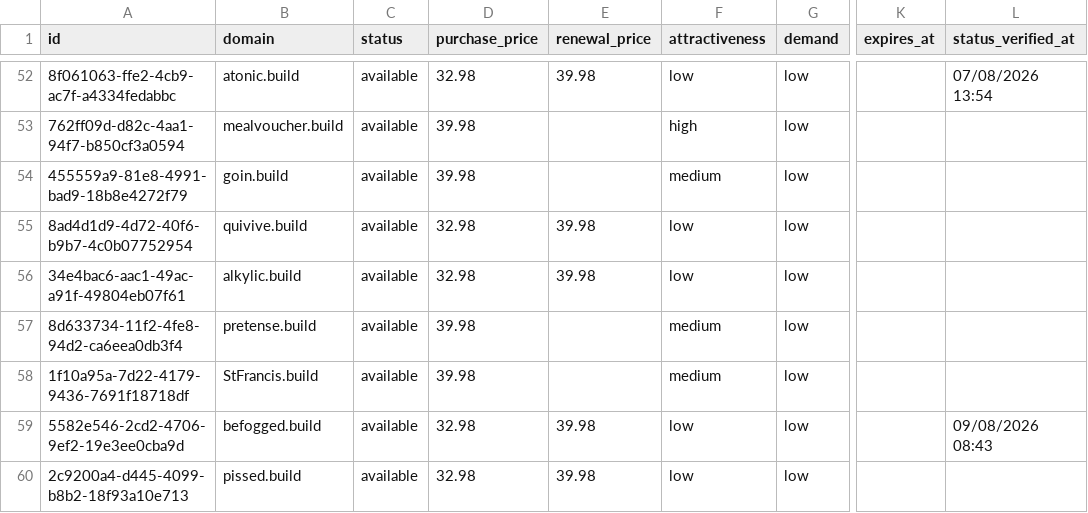
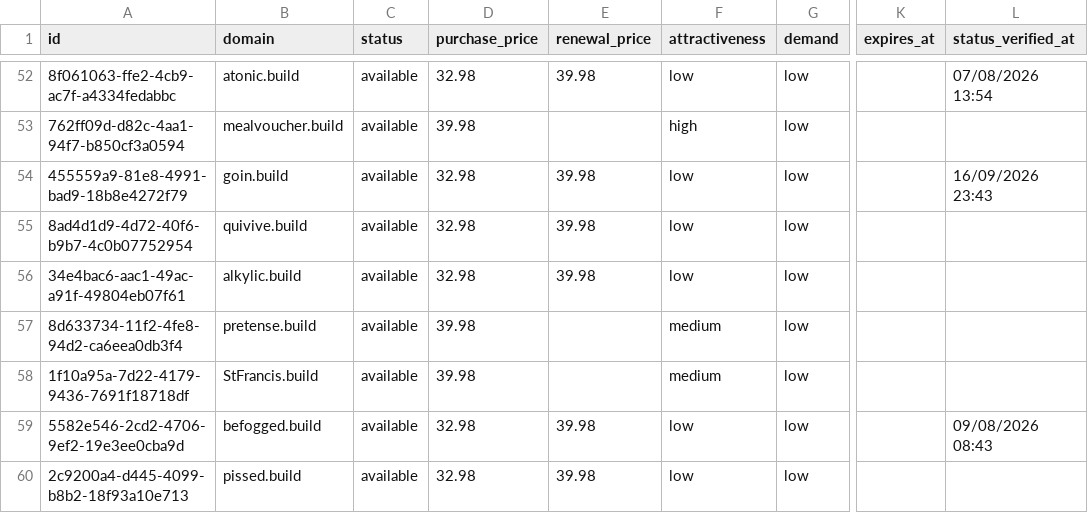
Before and after one commit to UniqueDomains/build-oneword-domains, a CSV file: build.csv, drawn as a sheet; only a part is shown, gaps mark what is left out; the diff names each change by its address in the sheet, - before the commit and + after, or states it on an @@ line.

Commit message:
Domains update

```diff
--- a/build.csv
+++ b/build.csv
-D54 (purchase_price): 39.98
+D54 (purchase_price): 32.98
-E54 (renewal_price): (empty)
+E54 (renewal_price): 39.98
-F54 (attractiveness): medium
+F54 (attractiveness): low
-L54 (status_verified_at): (empty)
+L54 (status_verified_at): 16/09/2026 23:43
```
Also changed, not shown: 4 other files.
